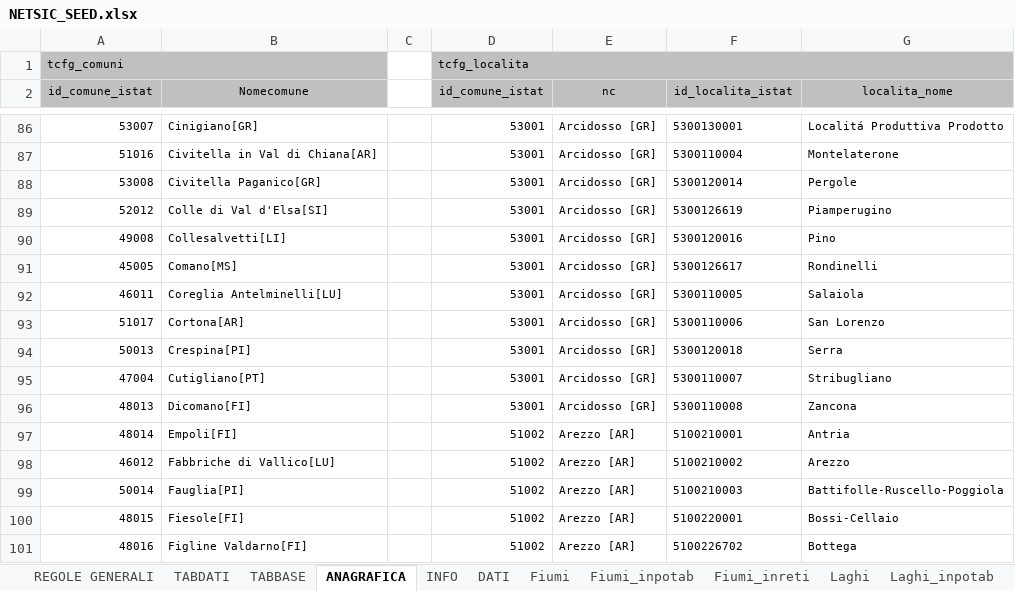
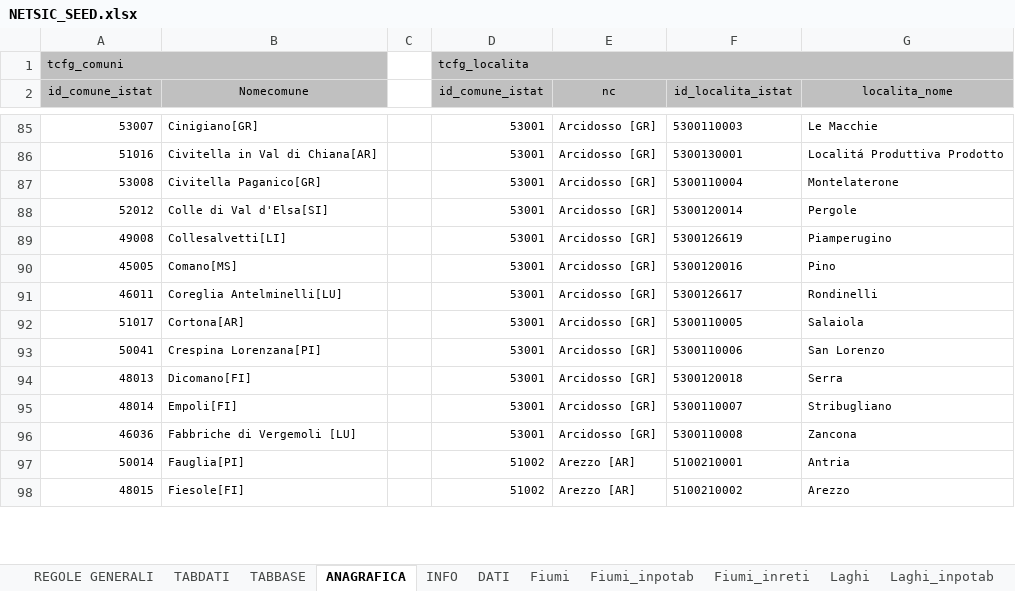
Before and after one commit to geosolutions-it/C179-DBIAIT, an Excel workbook: export/config/current/NETSIC_SEED.xlsx, sheet ANAGRAFICA, drawn as a sheet; only a part is shown, gaps mark what is left out; values as stored, in another font and other column widths than the file's, no borders; removed rows and columns are numbered as before the commit, all else as after; the diff covers the shown part only; the diff names each change by its address in the sheet, - before the commit and + after, or states it on an @@ line.

```diff
--- a/export/config/current/NETSIC_SEED.xlsx (sheet ANAGRAFICA)
+++ b/export/config/current/NETSIC_SEED.xlsx (sheet ANAGRAFICA)
-F85 (id_localita_istat): 5300130001
+F85 (id_localita_istat): 5300110003
-G85 (localita_nome): Localitá Produttiva Prodotto
+G85 (localita_nome): Le Macchie
-F86 (id_localita_istat): 5300110004
+F86 (id_localita_istat): 5300130001
-G86 (localita_nome): Montelaterone
+G86 (localita_nome): Localitá Produttiva Prodotto
-F87 (id_localita_istat): 5300120014
+F87 (id_localita_istat): 5300110004
-G87 (localita_nome): Pergole
+G87 (localita_nome): Montelaterone
-F88 (id_localita_istat): 5300126619
+F88 (id_localita_istat): 5300120014
-G88 (localita_nome): Piamperugino
+G88 (localita_nome): Pergole
-F89 (id_localita_istat): 5300120016
+F89 (id_localita_istat): 5300126619
-G89 (localita_nome): Pino
+G89 (localita_nome): Piamperugino
-F90 (id_localita_istat): 5300126617
+F90 (id_localita_istat): 5300120016
-G90 (localita_nome): Rondinelli
+G90 (localita_nome): Pino
-F91 (id_localita_istat): 5300110005
+F91 (id_localita_istat): 5300126617
-G91 (localita_nome): Salaiola
+G91 (localita_nome): Rondinelli
-F92 (id_localita_istat): 5300110006
+F92 (id_localita_istat): 5300110005
-G92 (localita_nome): San Lorenzo
+G92 (localita_nome): Salaiola
-row 94: 50013 | Crespina[PI] |  | 53001 | Arcidosso [GR] | 5300120018 | Serra
-row 95: 47004 | Cutigliano[PT] |  | 53001 | Arcidosso [GR] | 5300110007 | Stribugliano
+row 93: 50041 | Crespina Lorenzana[PI] |  | 53001 | Arcidosso [GR] | 5300110006 | San Lorenzo
-F94 (id_localita_istat): 5300110008
+F94 (id_localita_istat): 5300120018
-G94 (localita_nome): Zancona
+G94 (localita_nome): Serra
-D95 (id_comune_istat): 51002
+D95 (id_comune_istat): 53001
-E95 (nc): Arezzo [AR]
+E95 (nc): Arcidosso [GR]
-F95 (id_localita_istat): 5100210001
+F95 (id_localita_istat): 5300110007
-G95 (localita_nome): Antria
+G95 (localita_nome): Stribugliano
-row 98: 46012 | Fabbriche di Vallico[LU] |  | 51002 | Arezzo [AR] | 5100210002 | Arezzo
+row 96: 46036 | Fabbriche di Vergemoli [LU] |  | 53001 | Arcidosso [GR] | 5300110008 | Zancona
-F97 (id_localita_istat): 5100210003
+F97 (id_localita_istat): 5100210001
-G97 (localita_nome): Battifolle-Ruscello-Poggiola
+G97 (localita_nome): Antria
-F98 (id_localita_istat): 5100220001
+F98 (id_localita_istat): 5100210002
-G98 (localita_nome): Bossi-Cellaio
+G98 (localita_nome): Arezzo
-row 101: 48016 | Figline Valdarno[FI] |  | 51002 | Arezzo [AR] | 5100226702 | Bottega
```
Also changed, not shown: 29 added rows, 27 removed rows and 1129 edited cells elsewhere in this sheet, 1 other file.
